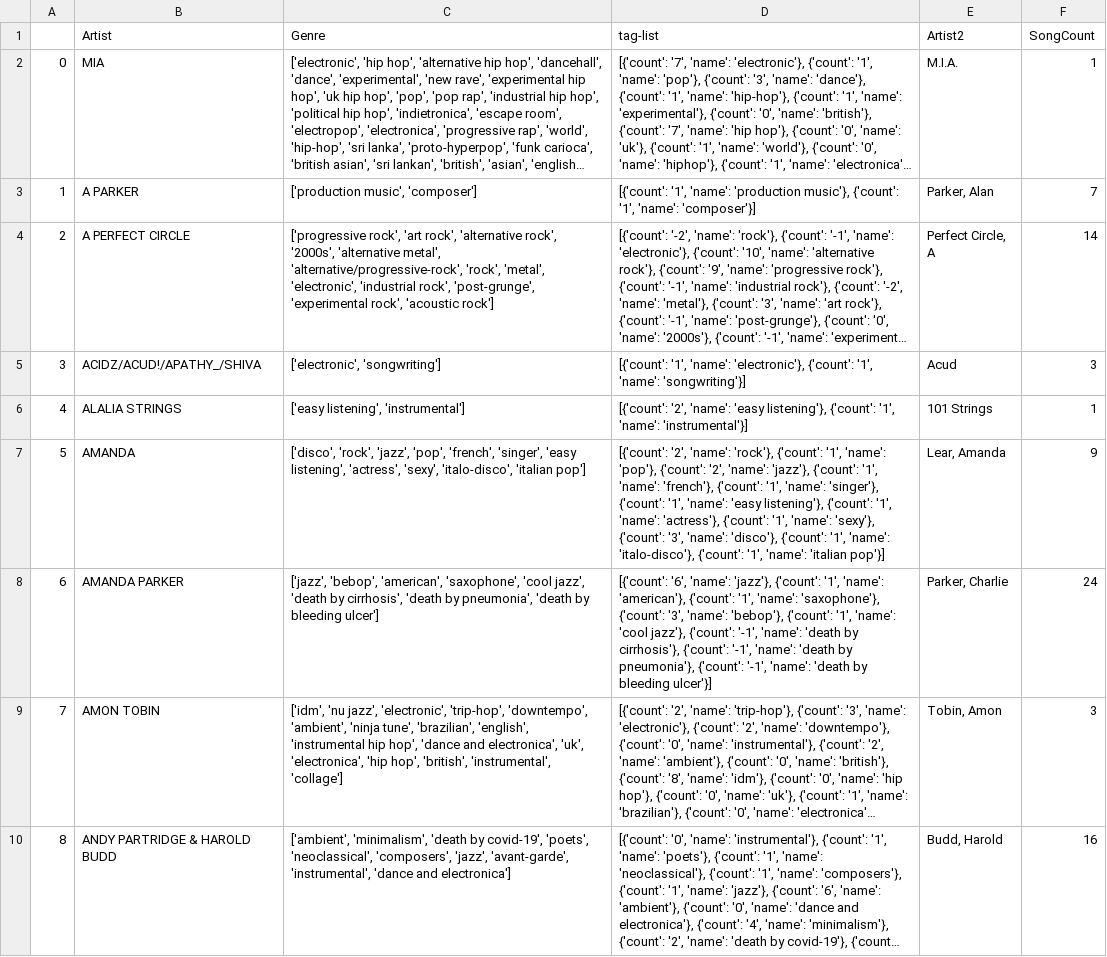
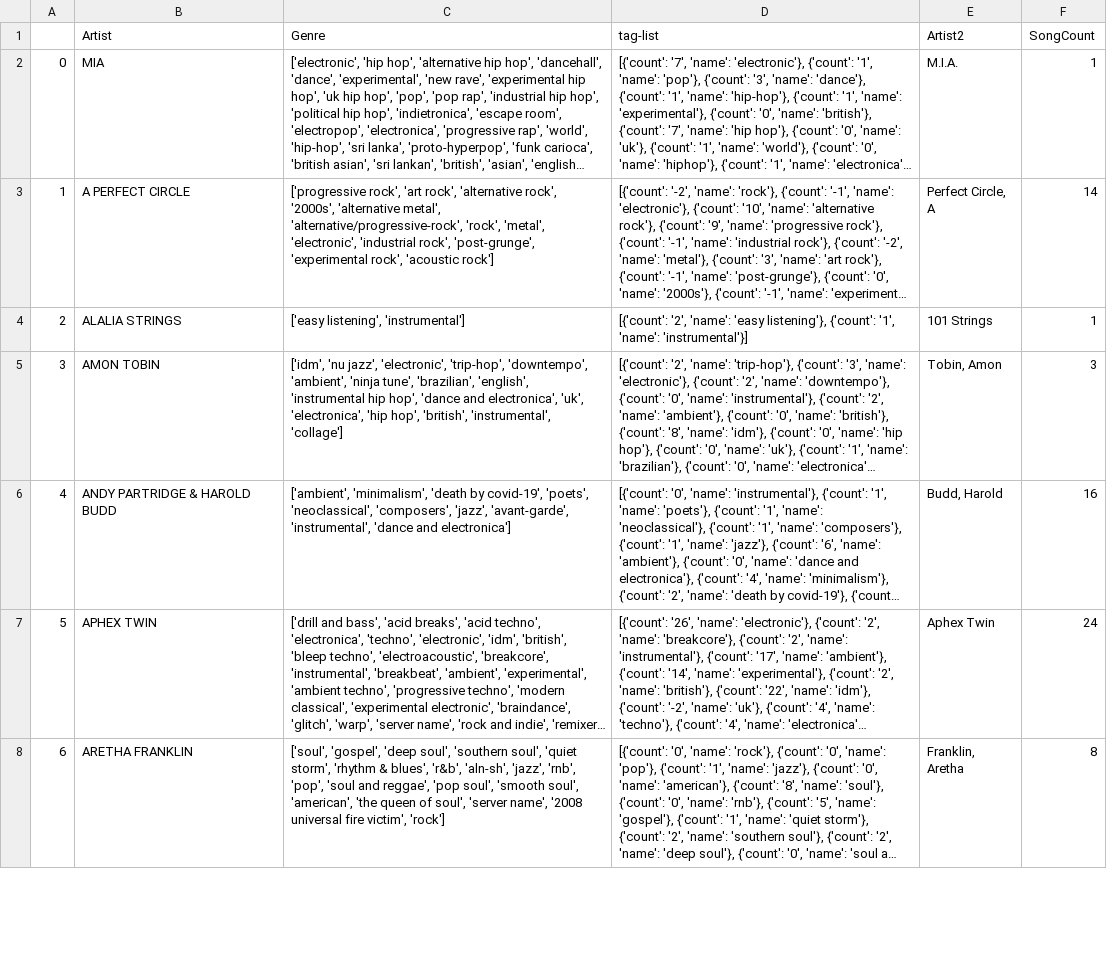
Before and after one commit to amandalouparker/Music-Library-Visualisations, a CSV file: ArtistGenres.csv, drawn as a sheet; only a part is shown; the shorter side is filled out with more unchanged rows; long unchanged cells end in …; removed rows and columns are numbered as before the commit, all else as after; the diff covers the shown part only; the diff names each change by its address in the sheet, - before the commit and + after, or states it on an @@ line.

Commit message:
Filter out hobby artists
Filter out hobby artists mismatched to professional artists in the musicbrainz db

```diff
--- a/ArtistGenres.csv
+++ b/ArtistGenres.csv
-row 3: 1 | A PARKER | ['production music', 'composer'] | [{'count': '1', 'name': 'production music'}, {'count': '1', 'name': 'composer'}] | Parker, Alan | 7
@@ column A renumbered from row 3 down @@
-row 5: 3 | ACIDZ/ACUD!/APATHY_/SHIVA | ['electronic', 'songwriting'] | [{'count': '1', 'name': 'electronic'}, {'count': '1', 'name': 'songwriting'}] | Acud | 3
-row 7: 5 | AMANDA | ['disco', 'rock', 'jazz', 'pop', 'french', 'singer', 'easy listening', 'actress', 'sexy', 'italo-disco', 'italian pop'] | [{'count': '2', 'name': 'rock'}, {'count': '1', 'name': 'pop'}, {'count': '2', 'name': 'jazz'}, {'count': '1', 'name': 'french'}, {'count': '1', 'name': 'singer'}, {'count': '1', 'name': 'easy listening'}, {'count': '1', 'name': 'actress'}, {'count': '1', 'name': 'sexy'}, {'count': '3', 'name': 'disco'}, {'count': '1', 'name': 'italo-disco'}, {'count': '1', 'name': 'italian pop'}] | Lear, Amanda | 9
-row 8: 6 | AMANDA PARKER | ['jazz', 'bebop', 'american', 'saxophone', 'cool jazz', 'death by cirrhosis', 'death by pneumonia', 'death by bleeding ulcer'] | [{'count': '6', 'name': 'jazz'}, {'count': '1', 'name': 'american'}, {'count': '1', 'name': 'saxophone'}, {'count': '3', 'name': 'bebop'}, {'count': '1', 'name': 'cool jazz'}, {'count': '-1', 'name': 'death by cirrhosis'}, {'count': '-1', 'name': 'death by pneumonia'}, {'count': '-1', 'name': 'death by bleeding ulcer'}] | Parker, Charlie | 24
```
Also changed, not shown: 2 removed rows and 3 edited cells elsewhere in this file, 2 other files.
